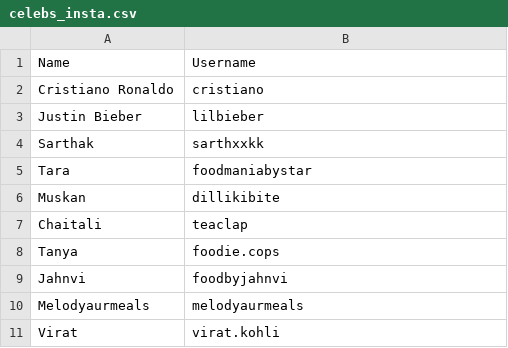
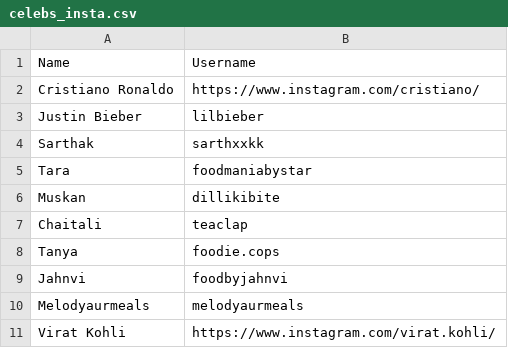
Before and after one commit to RishabhPathak02/ReachTool, a CSV file: uploads/celebs_insta.csv, drawn as a sheet.

```diff
--- a/uploads/celebs_insta.csv
+++ b/uploads/celebs_insta.csv
@@ -1,3 +1,3 @@
 Name,Username
-Cristiano Ronaldo,cristiano
+Cristiano Ronaldo,https://www.instagram.com/cristiano/
 Justin Bieber,lilbieber
@@ -10,2 +10,2 @@ Jahnvi ,foodbyjahnvi
 Melodyaurmeals ,melodyaurmeals
-Virat ,virat.kohli
+Virat Kohli,https://www.instagram.com/virat.kohli/
```
Also changed, not shown: 1 other file.
